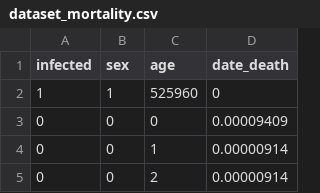
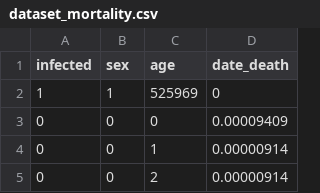
Before and after one commit to nathangeffen/faststi, a CSV file: data/dataset_mortality.csv, drawn as a sheet; only a part is shown.

```diff
--- a/data/dataset_mortality.csv
+++ b/data/dataset_mortality.csv
@@ -1,3 +1,3 @@
 infected;sex;age;date_death
-1;1;525960;0
+1;1;525969;0
 0;0;0;0.00009409
```
Also changed, not shown: 13 other files.
